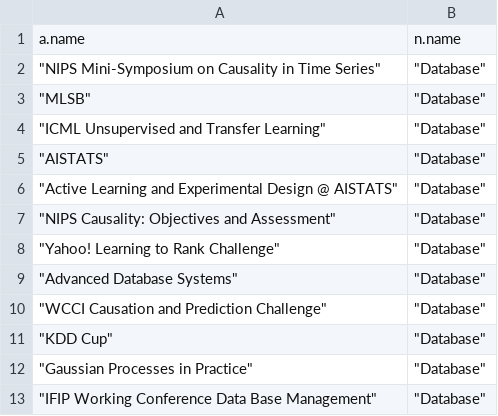
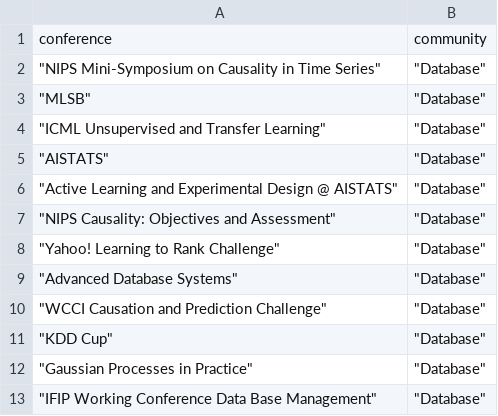
Before and after one commit to aliciachimeno/sdm-knowledge-graphs, a CSV file: data/edges/Edge_conference_community.csv, drawn as a sheet.

```diff
--- a/data/edges/Edge_conference_community.csv
+++ b/data/edges/Edge_conference_community.csv
@@ -1,2 +1,2 @@
-a.name,n.name
+"conference","community"
 """NIPS Mini-Symposium on Causality in Time Series""","""Database"""
```
Also changed, not shown: data/edges/Edge_journal_community.csv, 2 other files.
